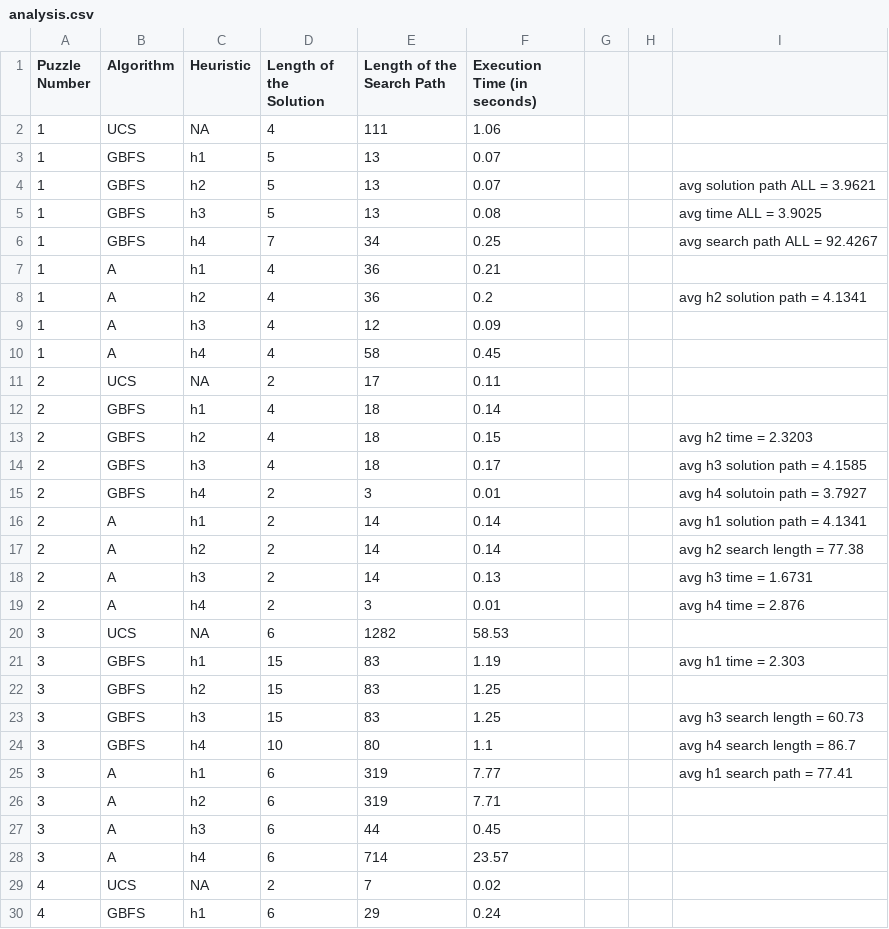
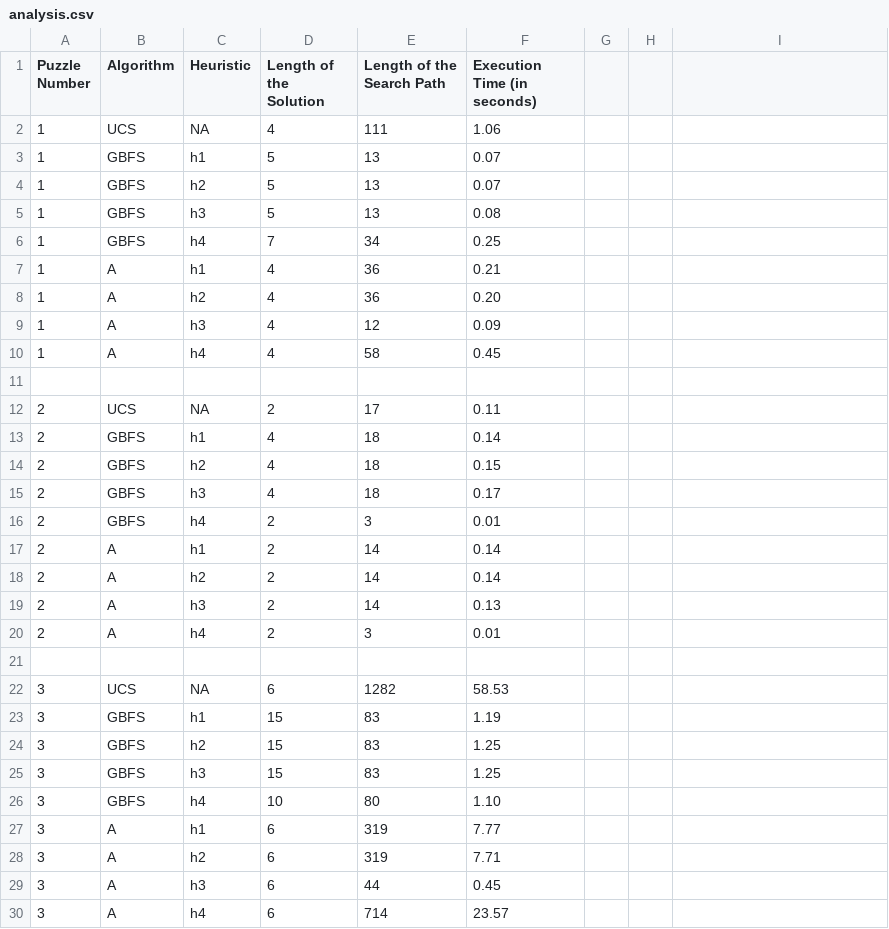
Before and after one commit to hubjongit/RushHourGameAISolver, a CSV file: analysis.csv, drawn as a sheet; only a part is shown; the shorter side is filled out with more unchanged rows; the diff covers the shown part only.

Commit message:
fix refactor of some stuff for submission

```diff
--- a/analysis.csv
+++ b/analysis.csv
@@ -4,3 +4,3 @@ Puzzle Number,Algorithm,Heuristic,Length of the Solution,Length of the Search Pa
-1,GBFS,h2,5,13,0.07,,,avg solution path ALL = 3.9621
-1,GBFS,h3,5,13,0.08,,,avg time ALL = 3.9025
-1,GBFS,h4,7,34,0.25,,,avg search path ALL = 92.4267
+1,GBFS,h2,5,13,0.07
+1,GBFS,h3,5,13,0.08
+1,GBFS,h4,7,34,0.25
@@ -8 +8 @@ Puzzle Number,Algorithm,Heuristic,Length of the Solution,Length of the Search Pa
-1,A,h2,4,36,0.2,,,avg h2 solution path = 4.1341
+1,A,h2,4,36,0.20
@@ -10,0 +11 @@ Puzzle Number,Algorithm,Heuristic,Length of the Solution,Length of the Search Pa
+,,,,,
@@ -13,7 +14,8 @@ Puzzle Number,Algorithm,Heuristic,Length of the Solution,Length of the Search Pa
-2,GBFS,h2,4,18,0.15,,,avg h2 time = 2.3203
-2,GBFS,h3,4,18,0.17,,,avg h3 solution path = 4.1585
-2,GBFS,h4,2,3,0.01,,,avg h4 solutoin path = 3.7927
-2,A,h1,2,14,0.14,,,avg h1 solution path = 4.1341
-2,A,h2,2,14,0.14,,,avg h2 search length = 77.38
-2,A,h3,2,14,0.13,,,avg h3 time = 1.6731
-2,A,h4,2,3,0.01,,,avg h4 time = 2.876
+2,GBFS,h2,4,18,0.15
+2,GBFS,h3,4,18,0.17
+2,GBFS,h4,2,3,0.01
+2,A,h1,2,14,0.14
+2,A,h2,2,14,0.14
+2,A,h3,2,14,0.13
+2,A,h4,2,3,0.01
+,,,,,
@@ -21 +23 @@ Puzzle Number,Algorithm,Heuristic,Length of the Solution,Length of the Search Pa
-3,GBFS,h1,15,83,1.19,,,avg h1 time = 2.303
+3,GBFS,h1,15,83,1.19
@@ -23,3 +25,3 @@ Puzzle Number,Algorithm,Heuristic,Length of the Solution,Length of the Search Pa
-3,GBFS,h3,15,83,1.25,,,avg h3 search length = 60.73
-3,GBFS,h4,10,80,1.1,,,avg h4 search length = 86.7
-3,A,h1,6,319,7.77,,,avg h1 search path = 77.41
+3,GBFS,h3,15,83,1.25
+3,GBFS,h4,10,80,1.10
+3,A,h1,6,319,7.77
```
Also changed, not shown: 47 added rows and 93 edited cells elsewhere in this file.
